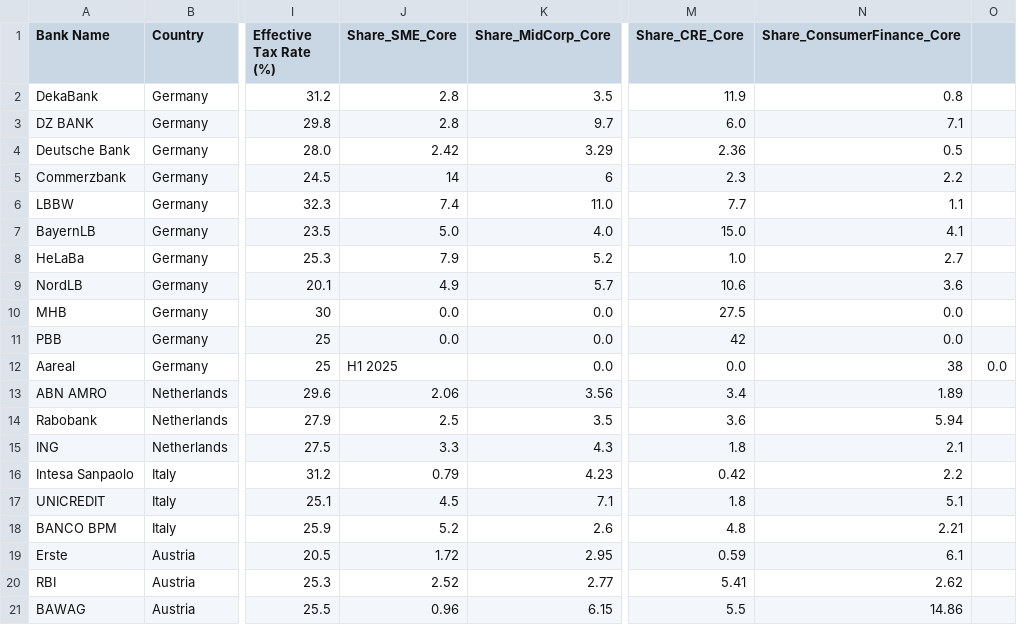
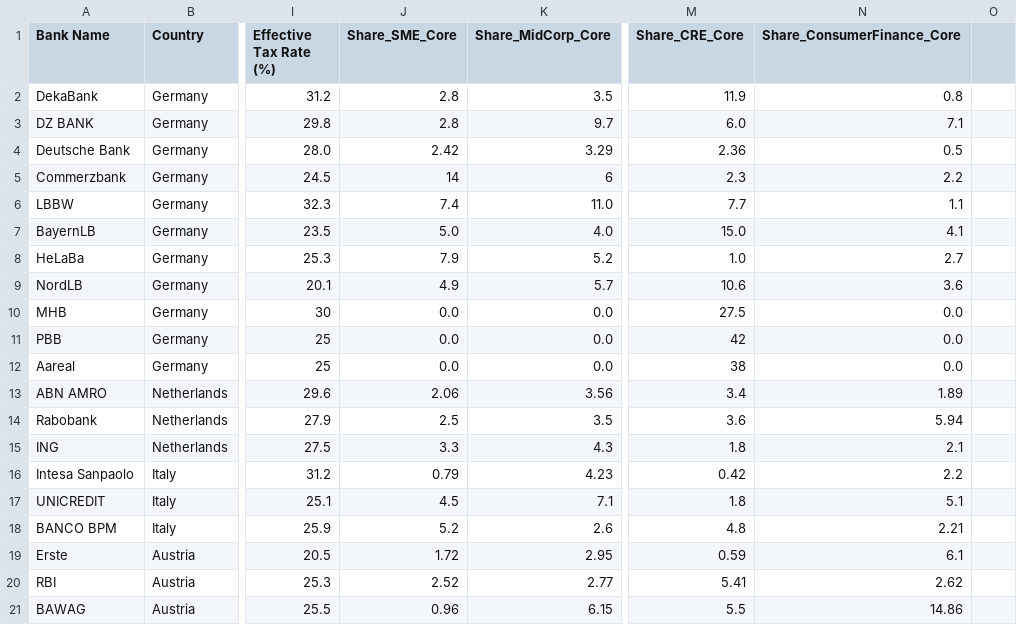
Before and after one commit to sbuchta-app/FRP_Redeployment, a CSV file: 52_banks_full_results.csv, drawn as a sheet; only a part is shown, gaps mark what is left out; the diff names each change by its address in the sheet, - before the commit and + after, or states it on an @@ line.

Commit message:
Update 52_banks_full_results.csv

```diff
--- a/52_banks_full_results.csv
+++ b/52_banks_full_results.csv
-J12 (Share_SME_Core): H1 2025
+J12 (Share_SME_Core): 0.0
-M12 (Share_CRE_Core): 0.0
+M12 (Share_CRE_Core): 38
-N12 (Share_ConsumerFinance_Core): 38
+N12 (Share_ConsumerFinance_Core): 0.0
-O12: 0.0
+O12: (empty)
```
